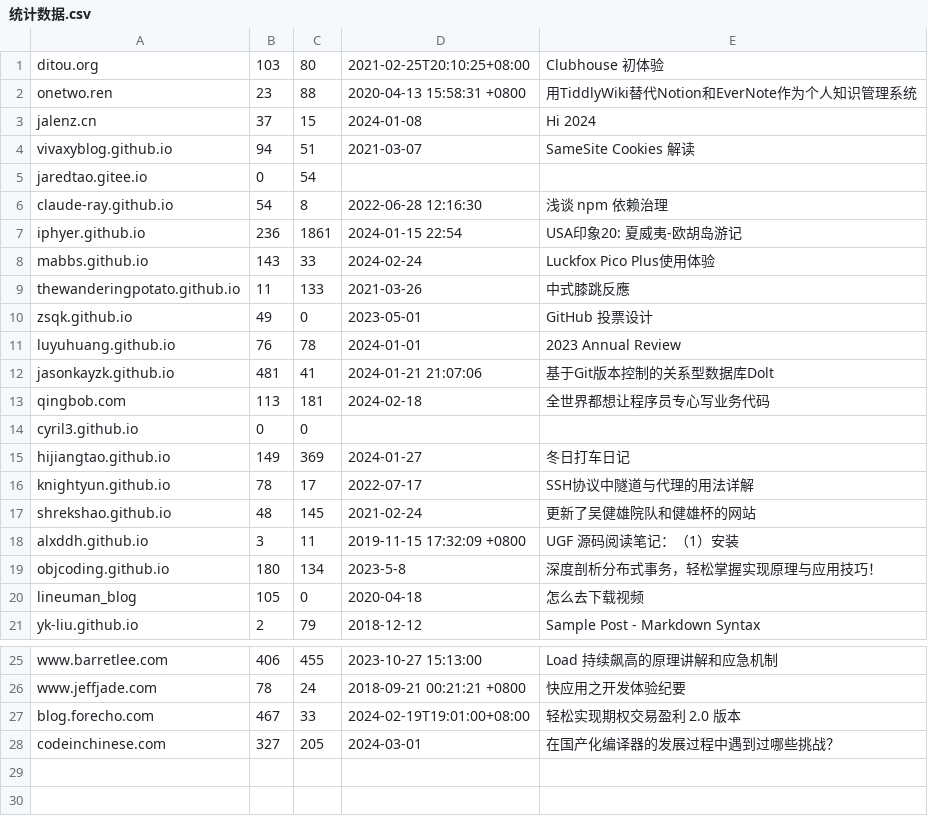
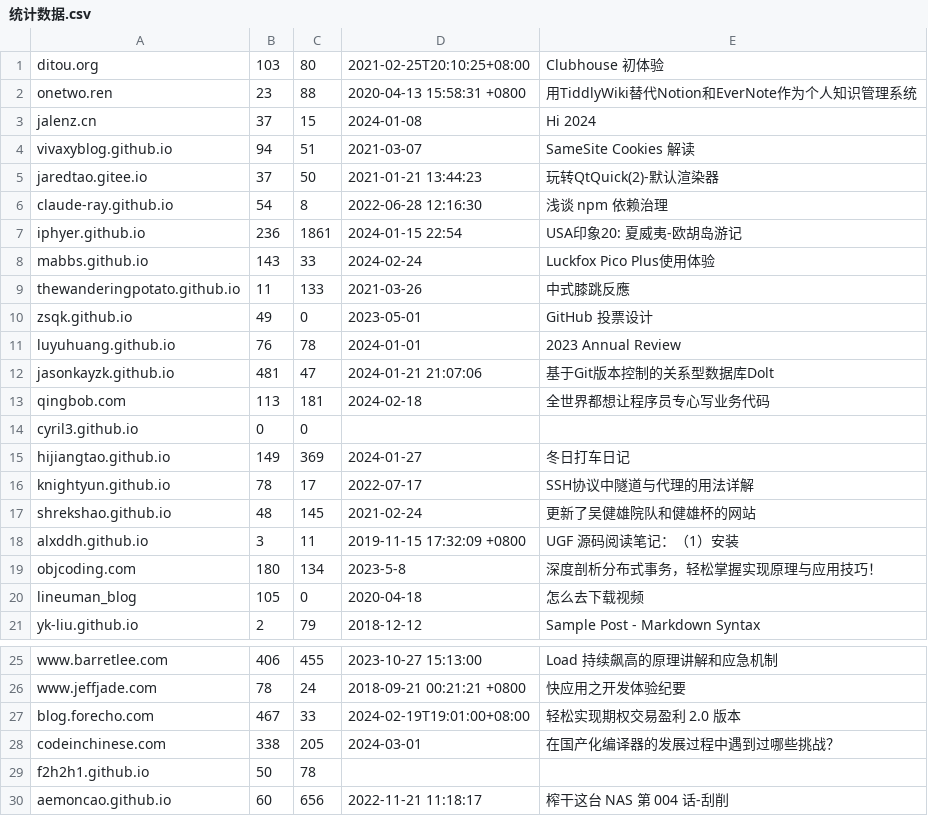
Before and after one commit to nobodxbodon/collection-of-chinese-blogs, a CSV file: 原型/统计数据.csv, drawn as a sheet; only a part is shown, gaps mark what is left out.

```diff
--- a/原型/统计数据.csv
+++ b/原型/统计数据.csv
@@ -4,3 +4,3 @@ jalenz.cn,37,15,2024-01-08,Hi 2024
 vivaxyblog.github.io,94,51,2021-03-07,SameSite Cookies 解读
-jaredtao.gitee.io,0,54,,
+jaredtao.gitee.io,37,50,2021-01-21 13:44:23,玩转QtQuick(2)-默认渲染器
 claude-ray.github.io,54,8,2022-06-28 12:16:30,浅谈 npm 依赖治理
@@ -11,3 +11,3 @@ zsqk.github.io,49,0,2023-05-01,GitHub 投票设计
 luyuhuang.github.io,76,78,2024-01-01,2023 Annual Review
-jasonkayzk.github.io,481,41,2024-01-21 21:07:06,基于Git版本控制的关系型数据库Dolt
+jasonkayzk.github.io,481,47,2024-01-21 21:07:06,基于Git版本控制的关系型数据库Dolt
 qingbob.com,113,181,2024-02-18,全世界都想让程序员专心写业务代码
@@ -18,3 +18,3 @@ shrekshao.github.io,48,145,2021-02-24,更新了吴健雄院队和健雄杯的网
 alxddh.github.io,3,11,2019-11-15 17:32:09 +0800,UGF 源码阅读笔记：（1）安装
-objcoding.github.io,180,134,2023-5-8,深度剖析分布式事务，轻松掌握实现原理与应用技巧！
+objcoding.com,180,134,2023-5-8,深度剖析分布式事务，轻松掌握实现原理与应用技巧！
 lineuman_blog,105,0,2020-04-18,怎么去下载视频
@@ -27,2 +27,4 @@ www.jeffjade.com,78,24,2018-09-21 00:21:21 +0800,快应用之开发体验纪要
 blog.forecho.com,467,33,2024-02-19T19:01:00+08:00,轻松实现期权交易盈利 2.0 版本
-codeinchinese.com,327,205,2024-03-01,在国产化编译器的发展过程中遇到过哪些挑战？
+codeinchinese.com,338,205,2024-03-01,在国产化编译器的发展过程中遇到过哪些挑战？
+f2h2h1.github.io,50,78,,
+aemoncao.github.io,60,656,2022-11-21 11:18:17,榨干这台 NAS 第 004 话-刮削
```
Also changed, not shown: 4 other files.
